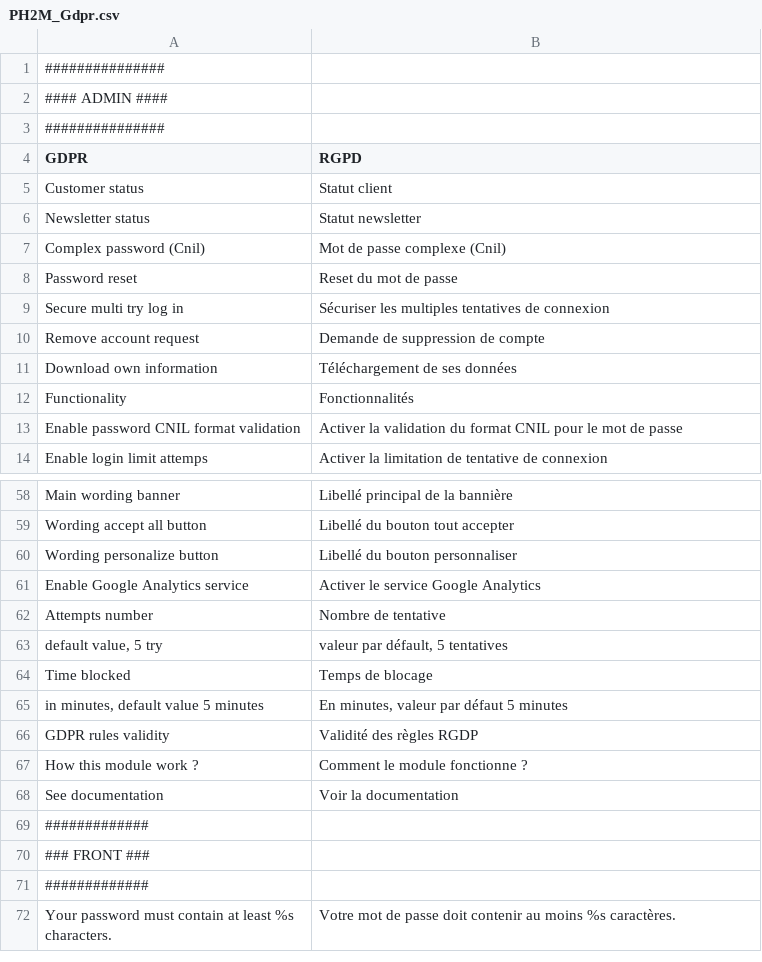
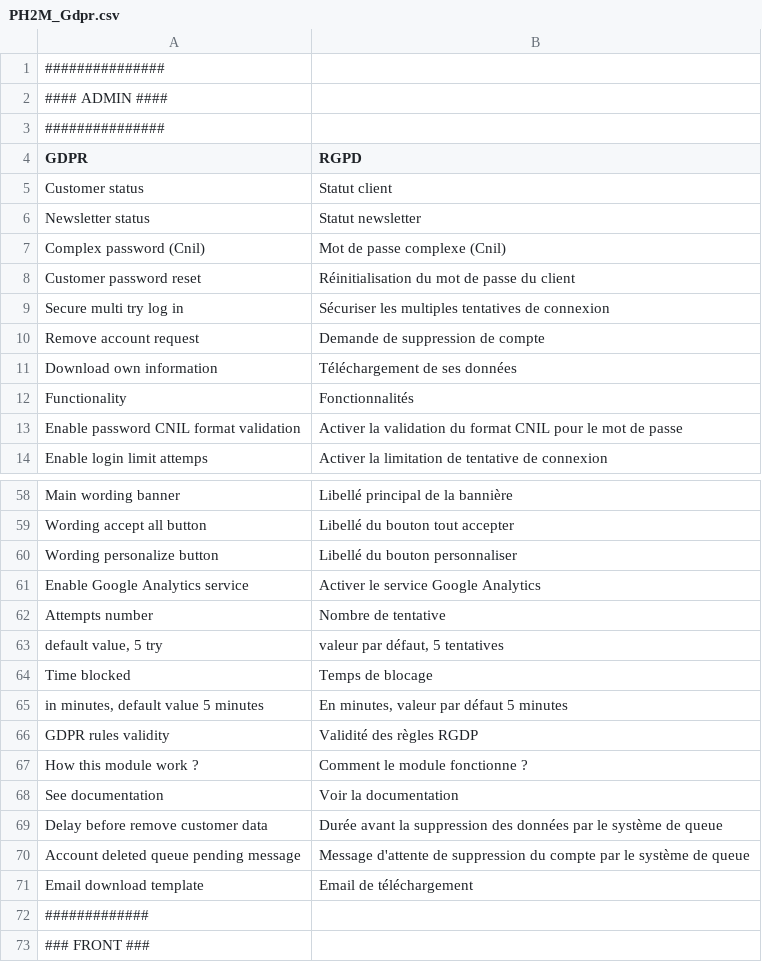
Before and after one commit to PH2M/GDPR, a CSV file: app/locale/fr_FR/PH2M_Gdpr.csv, drawn as a sheet; only a part is shown, gaps mark what is left out; the shorter side is filled out with more unchanged rows.

Commit message:
Change labels and translations

```diff
--- a/app/locale/fr_FR/PH2M_Gdpr.csv
+++ b/app/locale/fr_FR/PH2M_Gdpr.csv
@@ -7,3 +7,3 @@
 "Complex password (Cnil)","Mot de passe complexe (Cnil)"
-"Password reset","Reset du mot de passe"
+"Customer password reset","Réinitialisation du mot de passe du client"
 "Secure multi try log in","Sécuriser les multiples tentatives de connexion"
@@ -62,3 +62,3 @@
 "Attempts number","Nombre de tentative"
-"default value, 5 try","valeur par défault, 5 tentatives"
+"default value, 5 try","valeur par défaut, 5 tentatives"
 "Time blocked","Temps de blocage"
@@ -68,2 +68,5 @@
 "See documentation","Voir la documentation"
+"Delay before remove customer data", "Durée avant la suppression des données par le système de queue"
+"Account deleted queue pending message", "Message d'attente de suppression du compte par le système de queue"
+"Email download template", "Email de téléchargement"
 #############
```
Also changed, not shown: 1 other file.
